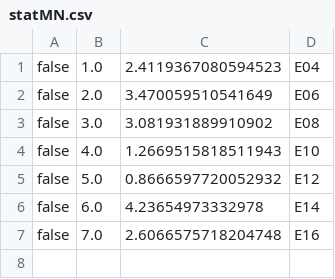
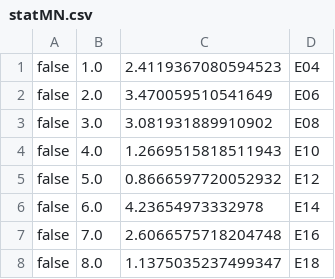
Before and after one commit to atticus-sullivan/sim-ayto, a CSV file: data/de06/statMN.csv, drawn as a sheet; the diff names each change by its address in the sheet, - before the commit and + after, or states it on an @@ line.

```diff
--- a/data/de06/statMN.csv
+++ b/data/de06/statMN.csv
+row 8: false | 8.0 | 1.1375035237499347 | E18
```
Also changed, not shown: data/de06/statInfo.csv, data/de06/statMB.csv, 3 other files.
